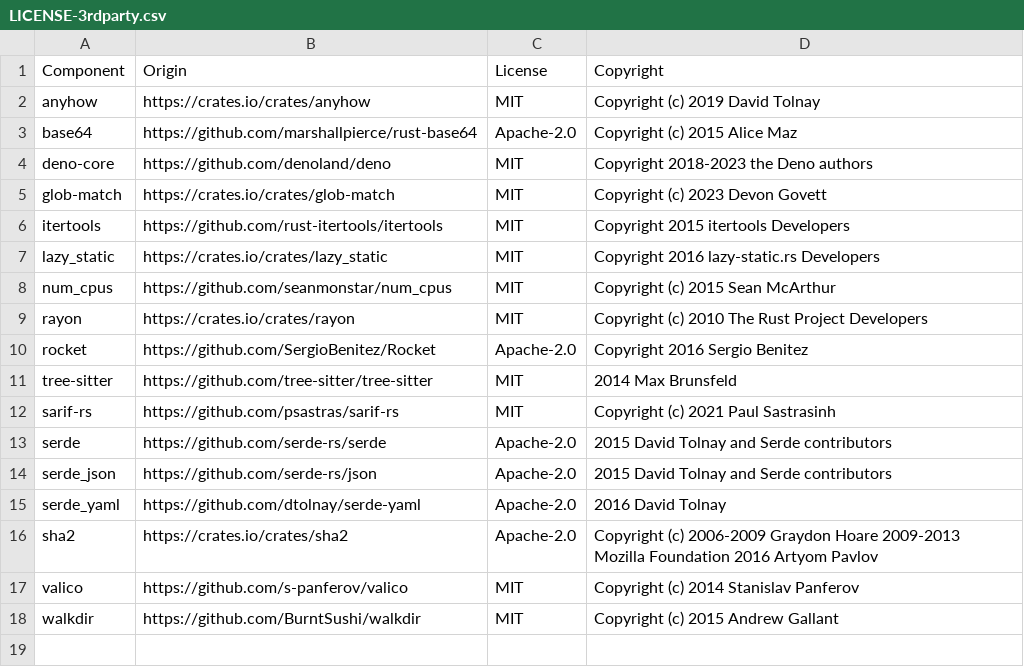
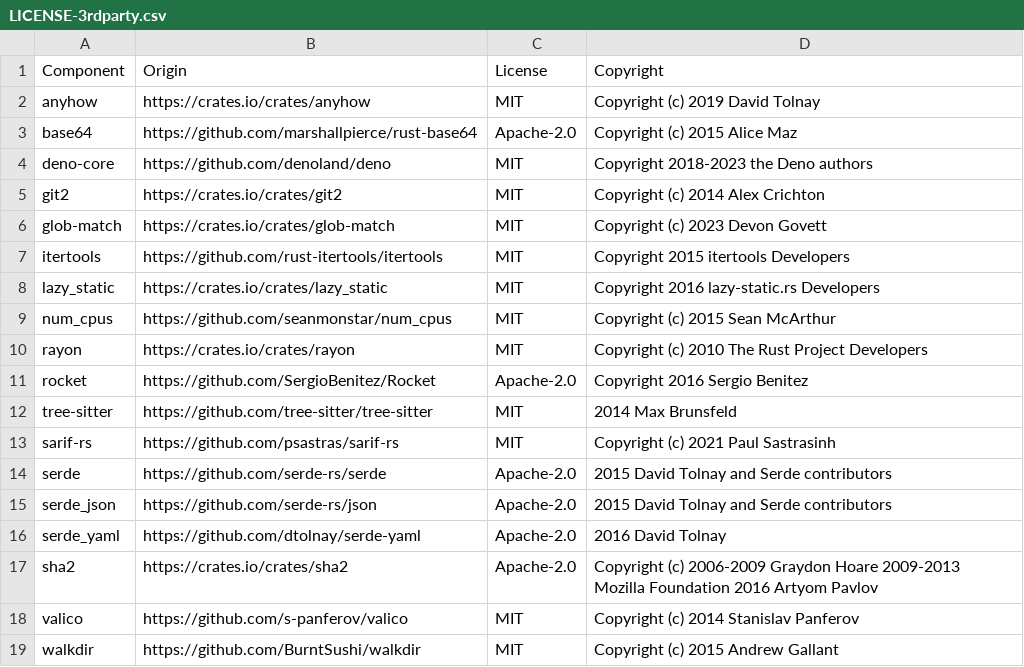
Before and after one commit to DataDog/datadog-static-analyzer, a CSV file: LICENSE-3rdparty.csv, drawn as a sheet; the diff names each change by its address in the sheet, - before the commit and + after, or states it on an @@ line.

```diff
--- a/LICENSE-3rdparty.csv
+++ b/LICENSE-3rdparty.csv
+row 5: git2 | https://crates.io/crates/git2 | MIT | Copyright (c) 2014 Alex Crichton
```
Also changed, not shown: 5 other files.
